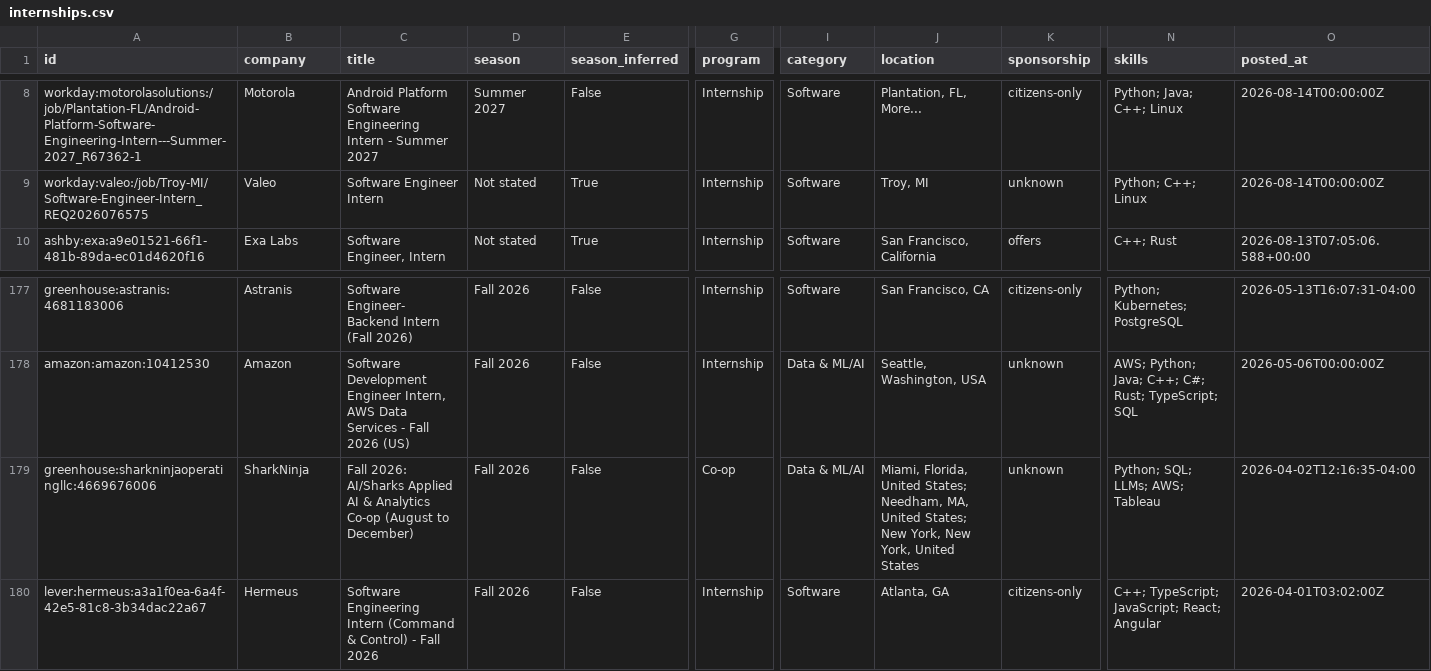
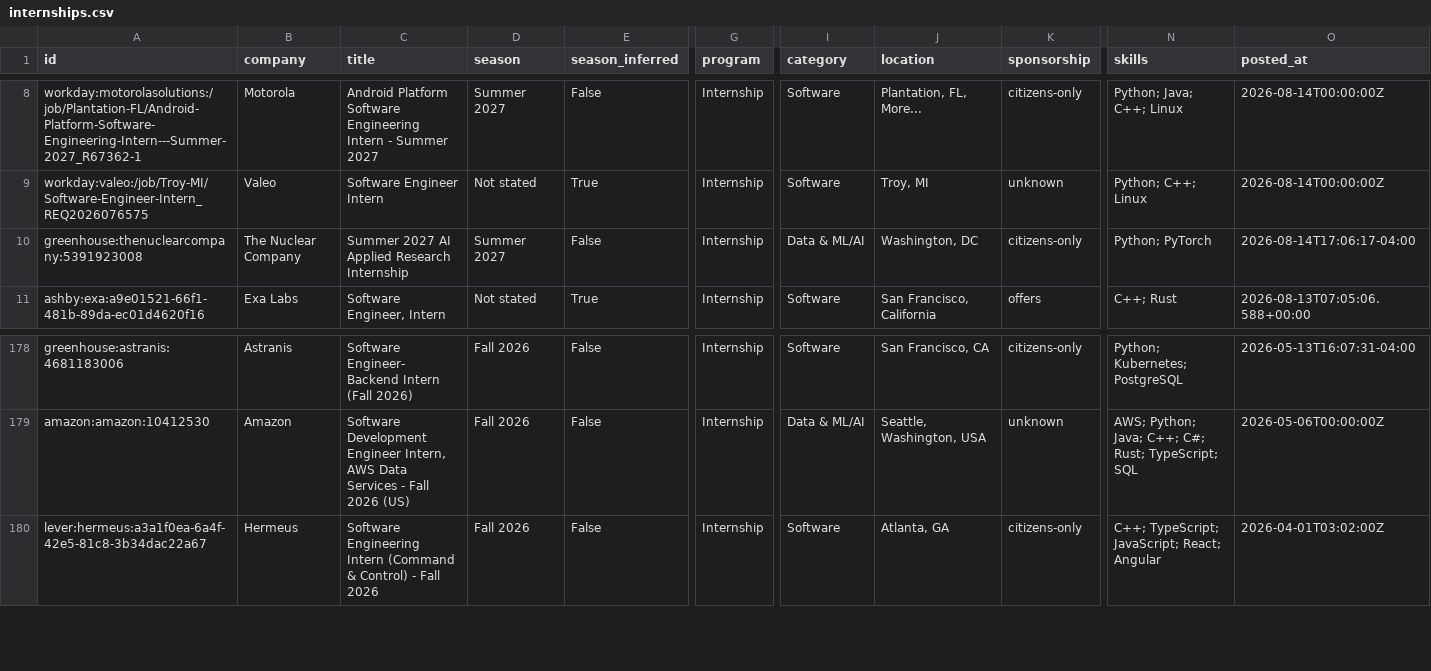
Before and after one commit to EthanChen5291/internship-alerts, a CSV file: data/internships.csv, drawn as a sheet; only a part is shown, gaps mark what is left out; removed rows and columns are numbered as before the commit, all else as after; rows hold the shown columns only; the diff names each change by its address in the sheet, - before the commit and + after, or states it on an @@ line.

```diff
--- a/data/internships.csv
+++ b/data/internships.csv
+row 10: greenhouse:thenuclearcompany:5391923008 | The Nuclear Company | Summer 2027 AI Applied Research Internship | Summer 2027 | False | Internship | Data & ML/AI | Washington, DC | citizens-only | Python; PyTorch | 2026-08-14T17:06:17-04:00
-row 179: greenhouse:sharkninjaoperatingllc:4669676006 | SharkNinja | Fall 2026: AI/Sharks Applied AI & Analytics Co-op (August to December) | Fall 2026 | False | Co-op | Data & ML/AI | Miami, Florida, United States; Needham, MA, United States; New York, New York, United States | unknown | Python; SQL; LLMs; AWS; Tableau | 2026-04-02T12:16:35-04:00
```
Also changed, not shown: docs/internships.csv, 15 other files.
